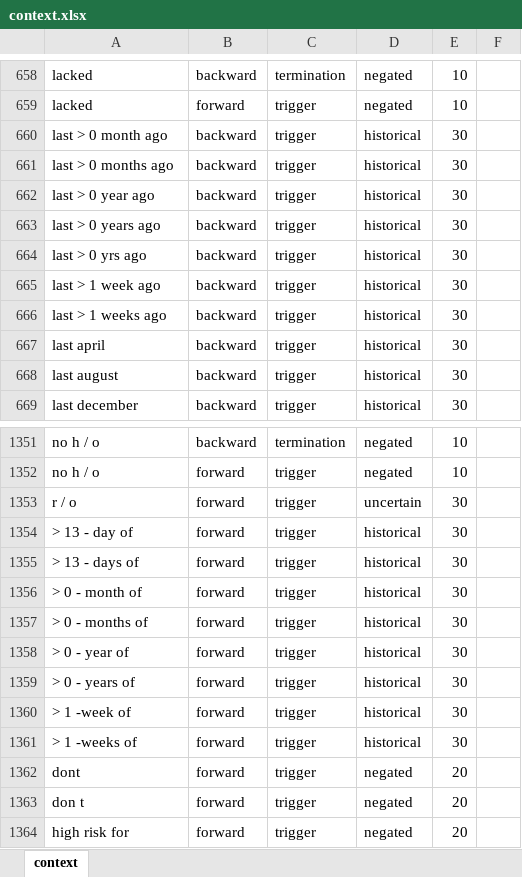
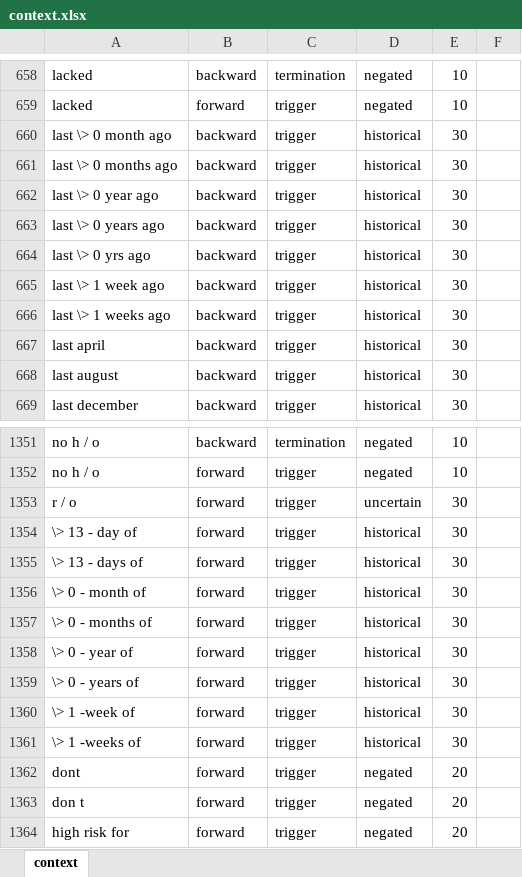
Before and after one commit to jianlins/FastContext, an Excel workbook: conf/context.xlsx, sheet context, drawn as a sheet; only a part is shown, gaps mark what is left out; values as stored, in another font and other column widths than the file's, no borders; the diff covers the shown part only; the diff names each change by its address in the sheet, - before the commit and + after, or states it on an @@ line.

```diff
--- a/conf/context.xlsx (sheet context)
+++ b/conf/context.xlsx (sheet context)
-A660: last > 0 month ago
+A660: last \> 0 month ago
-A661: last > 0 months ago
+A661: last \> 0 months ago
-A662: last > 0 year ago
+A662: last \> 0 year ago
-A663: last > 0 years ago
+A663: last \> 0 years ago
-A664: last > 0 yrs ago
+A664: last \> 0 yrs ago
-A665: last > 1 week ago
+A665: last \> 1 week ago
-A666: last > 1 weeks ago
+A666: last \> 1 weeks ago
-A1354: > 13 - day of
+A1354: \> 13 - day of
-A1355: > 13 - days of
+A1355: \> 13 - days of
-A1356: > 0 - month of
+A1356: \> 0 - month of
-A1357: > 0 - months of
+A1357: \> 0 - months of
-A1358: > 0 - year of
+A1358: \> 0 - year of
-A1359: > 0 - years of
+A1359: \> 0 - years of
-A1360: > 1 -week of
+A1360: \> 1 -week of
-A1361: > 1 -weeks of
+A1361: \> 1 -weeks of
```
Also changed, not shown: 23 edited cells elsewhere in this sheet, 5 other files.
